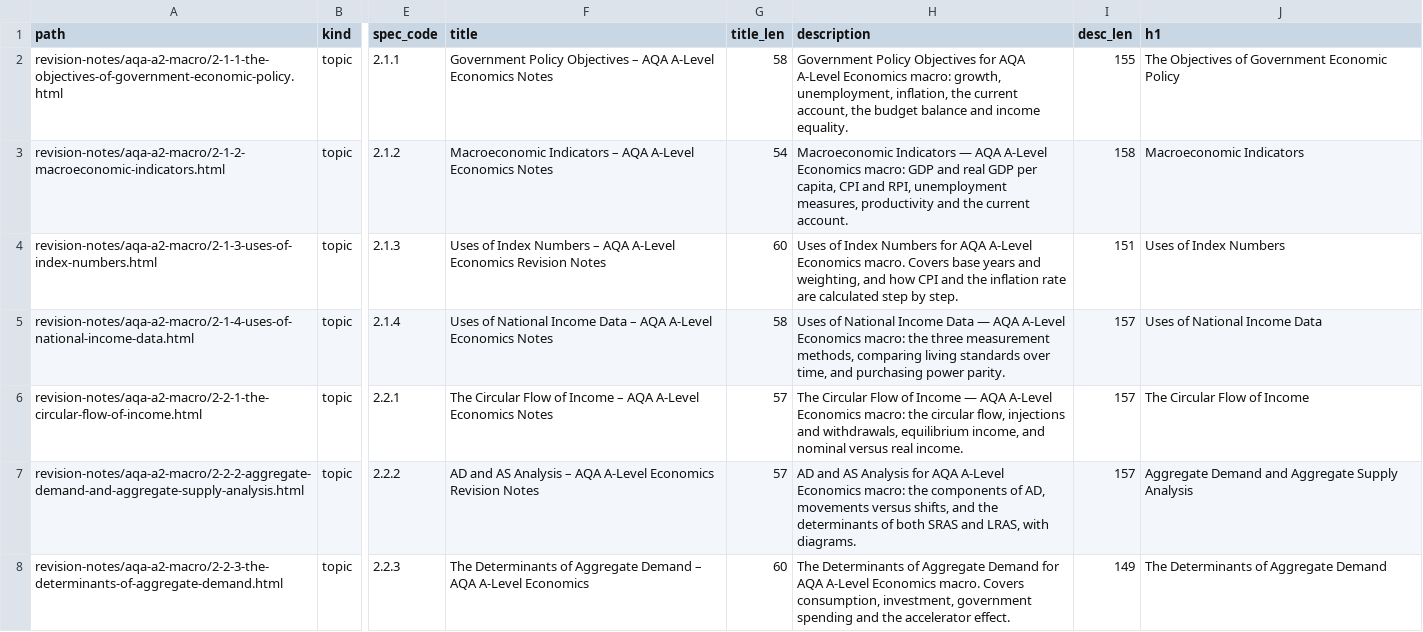
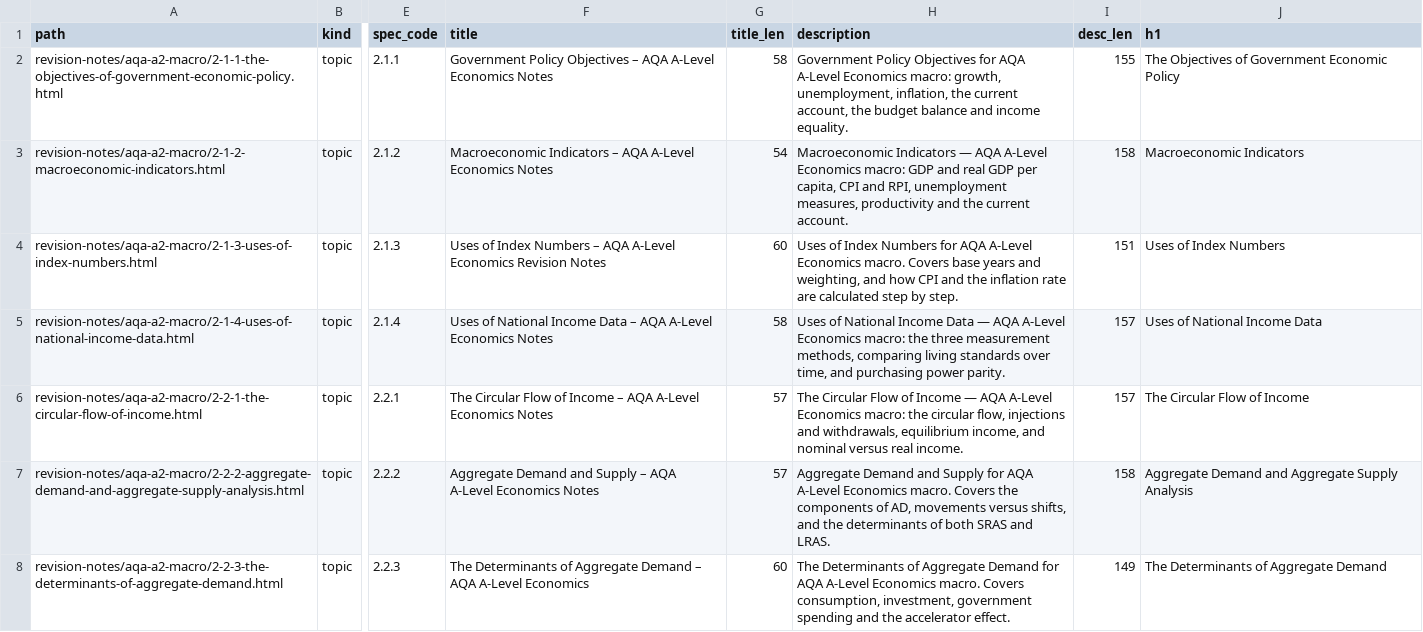
Before and after one commit to eliotking01/economics-academy, a CSV file: seo/17-notes-after-2026-08-21.csv, drawn as a sheet; only a part is shown, gaps mark what is left out; the diff covers the shown part only; the diff names each change by its address in the sheet, - before the commit and + after, or states it on an @@ line.

Commit message:
Spell out the five abbreviated titles
Approval document item 3, decided by Eliot on 2026-08-22: yes to the five,
and "Trading Blocs and the WTO" deliberately stays, because WTO is what
students type and the full name overflows the ceiling.

    AD and AS Analysis            ->  Aggregate Demand and Supply
    AD and the Multiplier         ->  The Multiplier
    Determinants of SRAS          ->  Short-Run Aggregate Supply
    The Demand for Labour and MRP ->  Demand for Labour
    PED, YED and XED              ->  Elasticities of Demand

An abbreviation a student has not yet learned cannot match their search. These
five titles now open with the words the query actually contains; the H1s, the
page prose and the URLs are untouched - this is DISPLAY_NAME in
seo/tools/notes_titles.py, flowing into the title, description and og/twitter
mirrors through the same formula as every other page.

One deviation from the approval document's preview, forced by the formula:
"Elasticities of Demand (1.2.3)" fits no code-bearing variant inside the
60-character ceiling, so the Edexcel title drops the code - it stays in the
description and the on-page sub-label, the same fallback every long Edexcel
name uses. The preview promised a shape the formula does not produce; the
formula wins, and the approval document records the difference.

ABBREVIATED in notes_titles.py shrinks from six entries to one, with the
comment rewritten to say why the survivor survives.

verify_seo.py assertions 15-19 all pass: every title still matches the
formula, no duplicates - "Elasticities of Demand" now appears on both boards'
titles but with different board strings, and the H1s never changed.

Text-Change: revision-notes/aqa-a2-macro/2-2-2-aggregate-demand-and-aggregate-supply-analysis.html
Text-Change: revision-notes/aqa-a2-macro/2-2-4-aggregate-demand-and-the-level-of-economic-activity.html
Text-Change: revision-notes/aqa-a2-macro/2-2-5-determinants-of-short-run-aggregate-supply.html
Text-Change: revision-notes/aqa-a2-micro/1-6-1-the-demand-for-labour-marginal-productivity-theory.html
Text-Change: revision-notes/edexcel-theme-1/1-2-3-price-income-cross-elasticities-of-demand.html

```diff
--- a/seo/17-notes-after-2026-08-21.csv
+++ b/seo/17-notes-after-2026-08-21.csv
-F7 (title): AD and AS Analysis – AQA A-Level Economics Revision Notes
+F7 (title): Aggregate Demand and Supply – AQA A-Level Economics Notes
-H7 (description): AD and AS Analysis for AQA A-Level Economics macro: the components of AD, movements versus shifts, and the determinants of both SRAS and LRAS, with diagrams.
+H7 (description): Aggregate Demand and Supply for AQA A-Level Economics macro. Covers the components of AD, movements versus shifts, and the determinants of both SRAS and LRAS.
-I7 (desc_len): 157
+I7 (desc_len): 158
```
Also changed, not shown: 18 edited cells elsewhere in this file, 13 other files.
